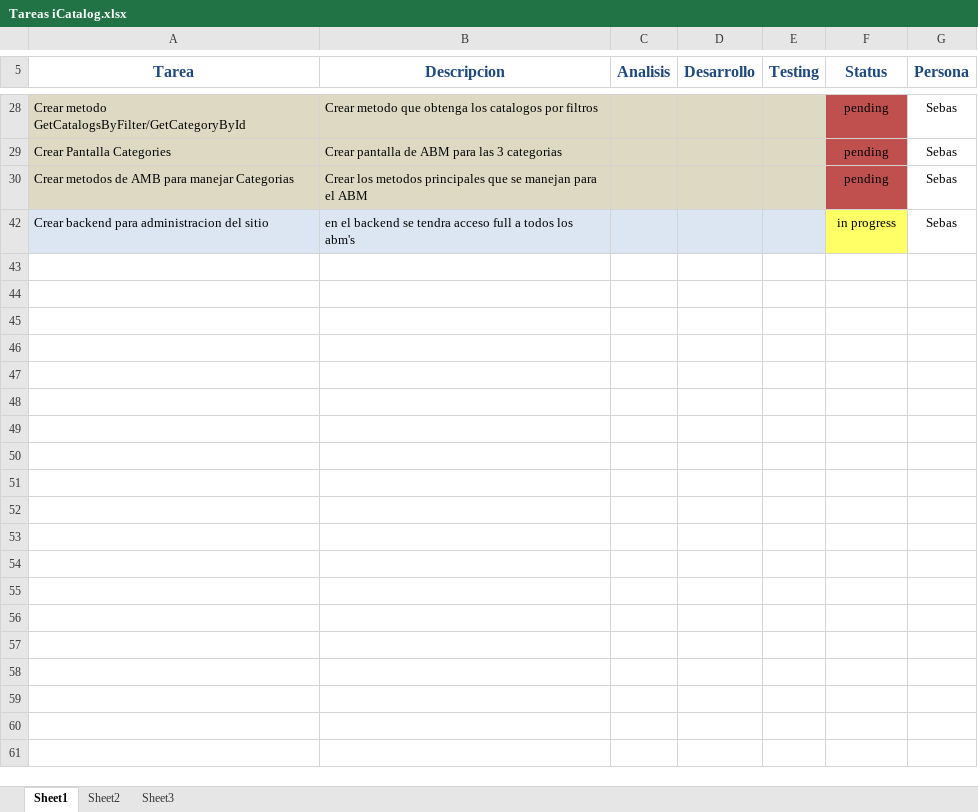
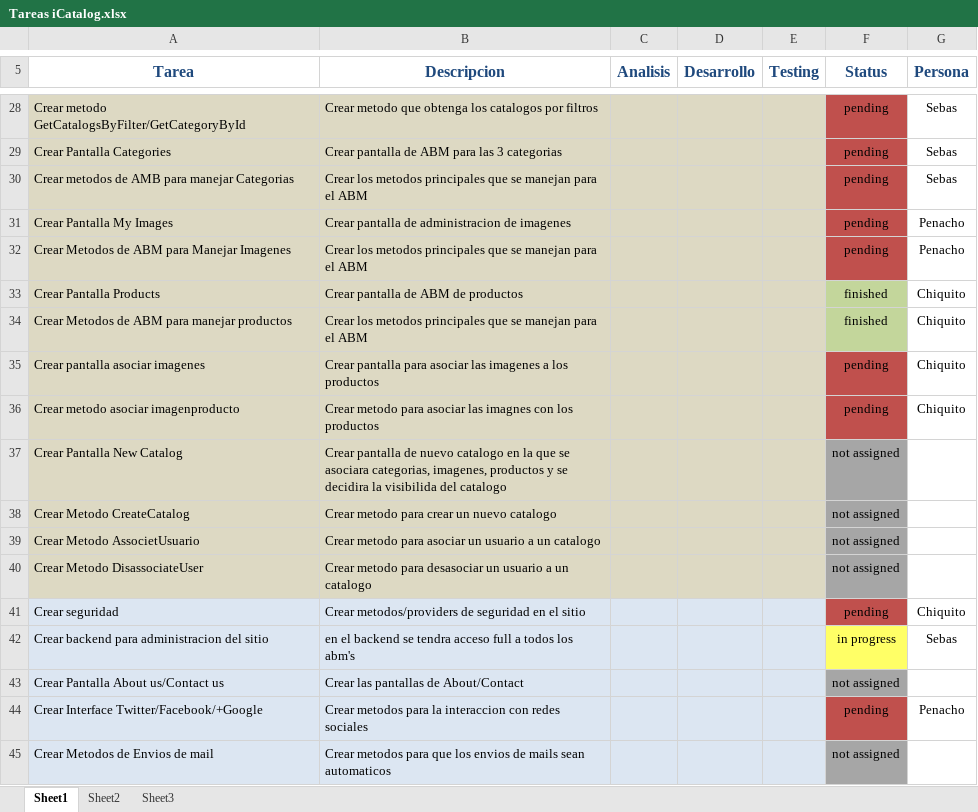
Before and after one commit to smagne87/iCatalogProject, an Excel workbook: ProjectItems/Tareas iCatalog.xlsx, sheet Sheet1, drawn as a sheet; only a part is shown, gaps mark what is left out; values as stored, in another font and other column widths than the file's, no borders; the diff covers the shown part only; the diff names each change by its address in the sheet, - before the commit and + after, or states it on an @@ line.

Commit message:
Se avanza con Productos

```diff
--- a/ProjectItems/Tareas iCatalog.xlsx (sheet Sheet1)
+++ b/ProjectItems/Tareas iCatalog.xlsx (sheet Sheet1)
@@ row 31 unhidden: Crear Pantalla My Images | Crear pantalla de administracion de imagenes |  |  |  | pending | Penacho @@
@@ row 32 unhidden: Crear Metodos de ABM para Manejar Imagenes | Crear los metodos principales que se manejan para el ABM |  |  |  | pending | Penacho @@
+row 33: Crear Pantalla Products | Crear pantalla de ABM de productos |  |  |  | finished | Chiquito
+row 34: Crear Metodos de ABM para manejar productos | Crear los metodos principales que se manejan para el ABM |  |  |  | finished | Chiquito
@@ row 35 unhidden: Crear pantalla asociar imagenes | Crear pantalla para asociar las imagenes a los productos |  |  |  | pending | Chiquito @@
@@ row 36 unhidden: Crear metodo asociar imagenproducto | Crear metodo para asociar las imagnes con los productos |  |  |  | pending | Chiquito @@
@@ row 37 unhidden: Crear Pantalla New Catalog | Crear pantalla de nuevo catalogo en la que se asociara categorias, imagenes, productos y se decidira la visibilida del catalogo |  |  |  | not assigned @@
@@ row 38 unhidden: Crear Metodo CreateCatalog | Crear metodo para crear un nuevo catalogo |  |  |  | not assigned @@
@@ row 39 unhidden: Crear Metodo AssocietUsuario | Crear metodo para asociar un usuario a un catalogo |  |  |  | not assigned @@
@@ row 40 unhidden: Crear Metodo DisassociateUser | Crear metodo para desasociar un usuario a un catalogo |  |  |  | not assigned @@
@@ row 41 unhidden: Crear seguridad | Crear metodos/providers de seguridad en el sitio |  |  |  | pending | Chiquito @@
@@ row 43 unhidden: Crear Pantalla About us/Contact us | Crear las pantallas de About/Contact |  |  |  | not assigned @@
@@ row 44 unhidden: Crear Interface Twitter/Facebook/+Google | Crear metodos para la interaccion con redes sociales |  |  |  | pending | Penacho @@
@@ row 45 unhidden: Crear Metodos de Envios de mail | Crear metodos para que los envios de mails sean automaticos |  |  |  | not assigned @@
```
Also changed, not shown: 10 hidden or unhidden rows elsewhere in this sheet, 1 other file.
